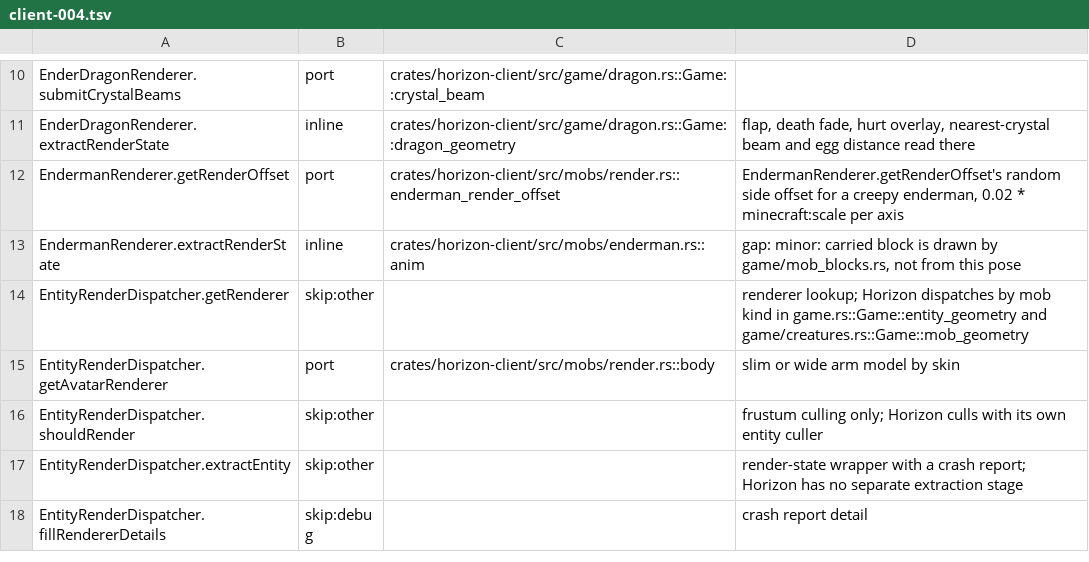
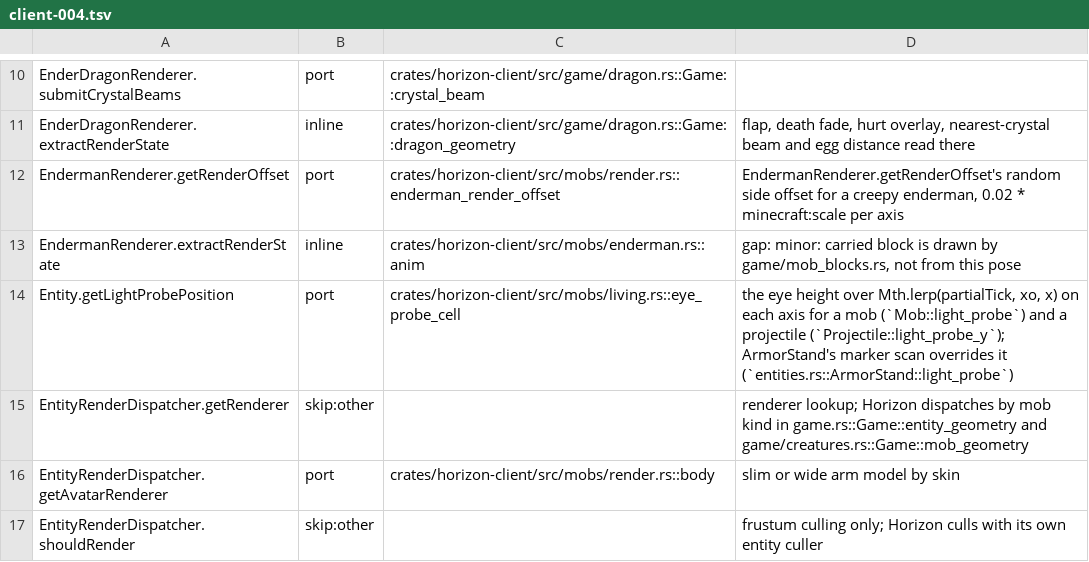
Before and after one commit to heyskylo/horizon-ios, a TSV file: tools/port_map/client-004.tsv, drawn as a sheet; only a part is shown, gaps mark what is left out; the shorter side is filled out with more unchanged rows.

Commit message:
port_map: Entity.getLightProbePosition, the eye over the frame
The ledger had no row for the probe the renderers read; it now names the mob and
projectile port and where the armour stand's override lives.

```diff
--- a/tools/port_map/client-004.tsv
+++ b/tools/port_map/client-004.tsv
@@ -13,2 +13,3 @@ EndermanRenderer.getRenderOffset	port	crates/horizon-client/src/mobs/render.rs::
 EndermanRenderer.extractRenderState	inline	crates/horizon-client/src/mobs/enderman.rs::anim	gap: minor: carried block is drawn by game/mob_blocks.rs, not from this pose
+Entity.getLightProbePosition	port	crates/horizon-client/src/mobs/living.rs::eye_probe_cell	the eye height over Mth.lerp(partialTick, xo, x) on each axis for a mob (`Mob::light_probe`) and a projectile (`Projectile::light_probe_y`); ArmorStand's marker scan overrides it (`entities.rs::ArmorStand::light_probe`)
 EntityRenderDispatcher.getRenderer	skip:other		renderer lookup; Horizon dispatches by mob kind in game.rs::Game::entity_geometry and game/creatures.rs::Game::mob_geometry
```
